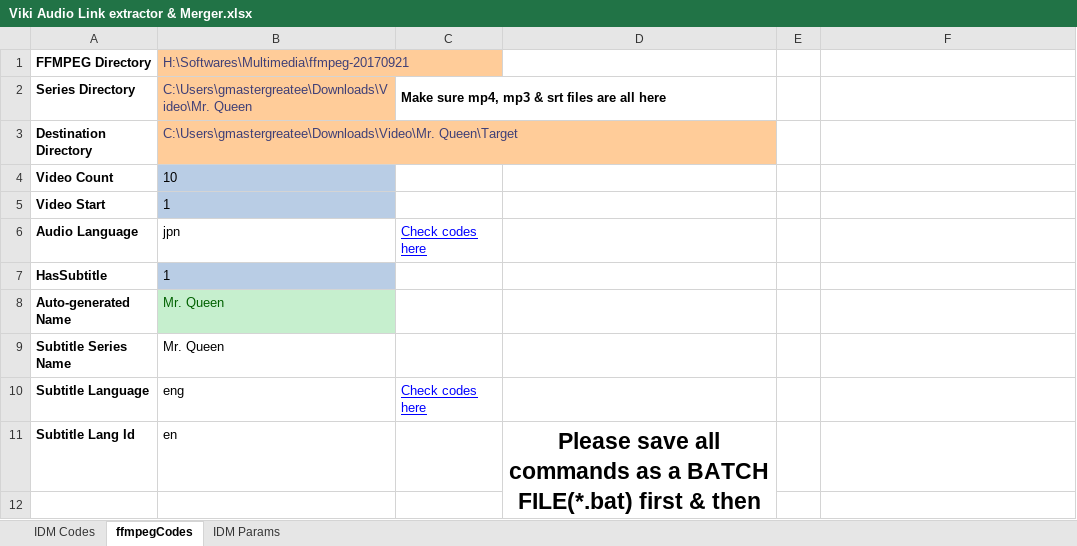
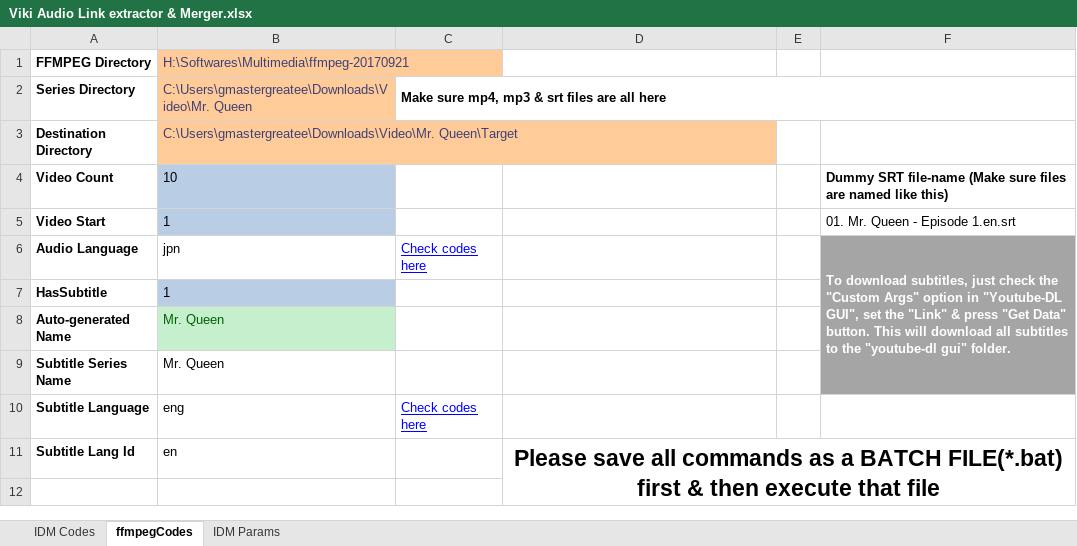
Before and after one commit to gmastergreatee/YoutubeDL-GUI, an Excel workbook: Viki Audio Link extractor & Merger.xlsx, sheet ffmpegCodes, drawn as a sheet; only a part is shown; values as stored, in another font and other column widths than the file's, no borders; the diff names each change by its address in the sheet, - before the commit and + after, or states it on an @@ line.

```diff
--- a/Viki Audio Link extractor & Merger.xlsx (sheet ffmpegCodes)
+++ b/Viki Audio Link extractor & Merger.xlsx (sheet ffmpegCodes)
-C2:D2 merged
+C2:F2 merged
-F4: (empty)
+F4: Dummy SRT file-name (Make sure files are named like this)
-F5: (empty)
+F5: 01. Mr. Queen - Episode 1.en.srt
-F6: (empty)
+F6: To download subtitles, just check the "Custom Args" option in "Youtube-DL GUI", set the "Link" & press "Get Data" button. This will download all subtitles to the "youtube-dl gui" folder.
-F6:F9 fill: none
+F6:F9 fill: #A5A5A5
+F6:F9 merged
-D11:D22 merged
+D11:F22 merged
```
